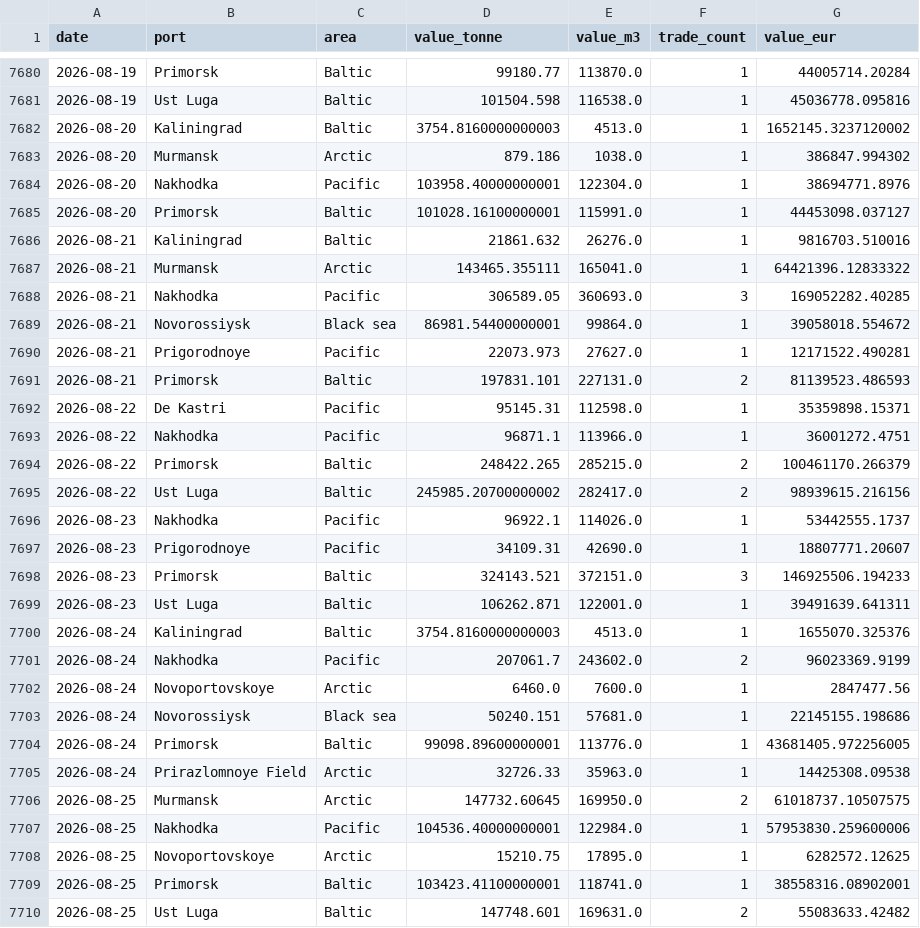
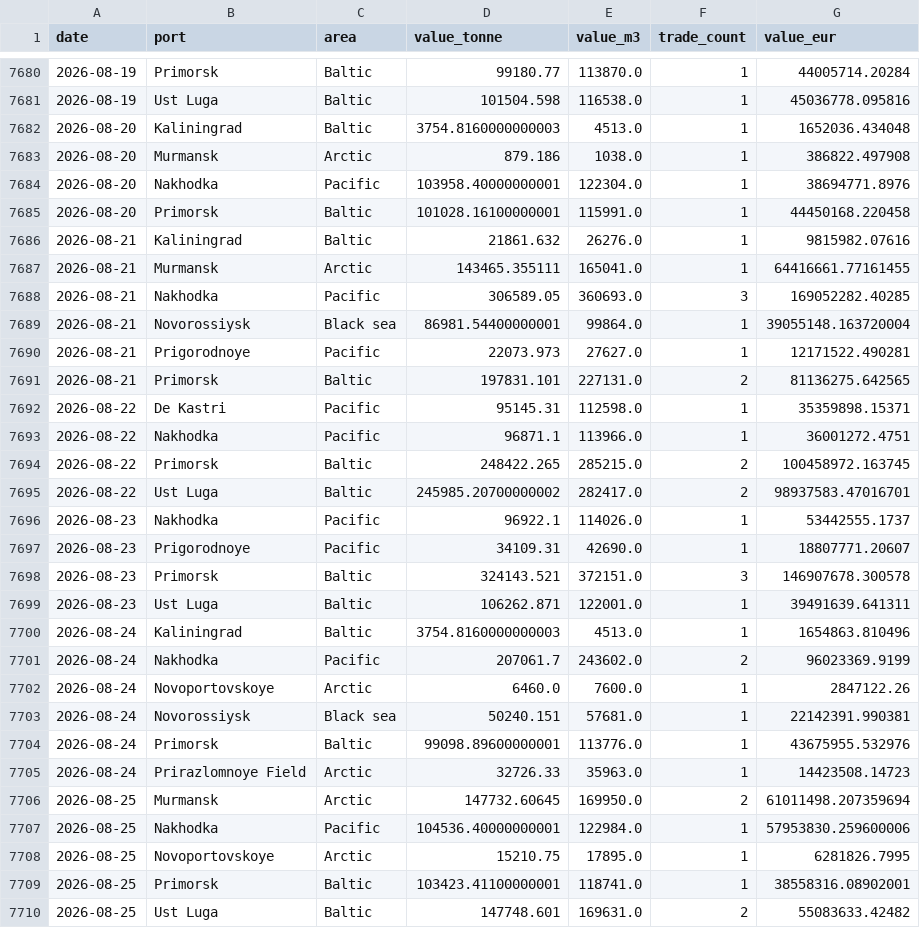
Before and after one commit to lorenzo-pasteris/Analisi-Russia-Ucraina, a CSV file: data/crea_ports_daily.csv, drawn as a sheet; only a part is shown, gaps mark what is left out; the diff covers the shown part only.

```diff
--- a/data/crea_ports_daily.csv
+++ b/data/crea_ports_daily.csv
@@ -7681,29 +7681,29 @@ date,port,area,value_tonne,value_m3,trade_count,value_eur
 2026-08-19,Ust Luga,Baltic,101504.598,116538.0,1,45036778.095816
-2026-08-20,Kaliningrad,Baltic,3754.8160000000003,4513.0,1,1652145.3237120002
-2026-08-20,Murmansk,Arctic,879.186,1038.0,1,386847.994302
+2026-08-20,Kaliningrad,Baltic,3754.8160000000003,4513.0,1,1652036.434048
+2026-08-20,Murmansk,Arctic,879.186,1038.0,1,386822.497908
 2026-08-20,Nakhodka,Pacific,103958.40000000001,122304.0,1,38694771.8976
-2026-08-20,Primorsk,Baltic,101028.16100000001,115991.0,1,44453098.037127
-2026-08-21,Kaliningrad,Baltic,21861.632,26276.0,1,9816703.510016
-2026-08-21,Murmansk,Arctic,143465.355111,165041.0,1,64421396.12833322
+2026-08-20,Primorsk,Baltic,101028.16100000001,115991.0,1,44450168.220458
+2026-08-21,Kaliningrad,Baltic,21861.632,26276.0,1,9815982.07616
+2026-08-21,Murmansk,Arctic,143465.355111,165041.0,1,64416661.77161455
 2026-08-21,Nakhodka,Pacific,306589.05,360693.0,3,169052282.40285
-2026-08-21,Novorossiysk,Black sea,86981.54400000001,99864.0,1,39058018.554672
+2026-08-21,Novorossiysk,Black sea,86981.54400000001,99864.0,1,39055148.163720004
 2026-08-21,Prigorodnoye,Pacific,22073.973,27627.0,1,12171522.490281
-2026-08-21,Primorsk,Baltic,197831.101,227131.0,2,81139523.486593
+2026-08-21,Primorsk,Baltic,197831.101,227131.0,2,81136275.642565
 2026-08-22,De Kastri,Pacific,95145.31,112598.0,1,35359898.15371
 2026-08-22,Nakhodka,Pacific,96871.1,113966.0,1,36001272.4751
-2026-08-22,Primorsk,Baltic,248422.265,285215.0,2,100461170.266379
-2026-08-22,Ust Luga,Baltic,245985.20700000002,282417.0,2,98939615.216156
+2026-08-22,Primorsk,Baltic,248422.265,285215.0,2,100458972.163745
+2026-08-22,Ust Luga,Baltic,245985.20700000002,282417.0,2,98937583.47016701
 2026-08-23,Nakhodka,Pacific,96922.1,114026.0,1,53442555.1737
 2026-08-23,Prigorodnoye,Pacific,34109.31,42690.0,1,18807771.20607
-2026-08-23,Primorsk,Baltic,324143.521,372151.0,3,146925506.194233
+2026-08-23,Primorsk,Baltic,324143.521,372151.0,3,146907678.300578
 2026-08-23,Ust Luga,Baltic,106262.871,122001.0,1,39491639.641311
-2026-08-24,Kaliningrad,Baltic,3754.8160000000003,4513.0,1,1655070.325376
+2026-08-24,Kaliningrad,Baltic,3754.8160000000003,4513.0,1,1654863.810496
 2026-08-24,Nakhodka,Pacific,207061.7,243602.0,2,96023369.9199
-2026-08-24,Novoportovskoye,Arctic,6460.0,7600.0,1,2847477.56
-2026-08-24,Novorossiysk,Black sea,50240.151,57681.0,1,22145155.198686
-2026-08-24,Primorsk,Baltic,99098.89600000001,113776.0,1,43681405.972256005
-2026-08-24,Prirazlomnoye Field,Arctic,32726.33,35963.0,1,14425308.09538
-2026-08-25,Murmansk,Arctic,147732.60645,169950.0,2,61018737.10507575
+2026-08-24,Novoportovskoye,Arctic,6460.0,7600.0,1,2847122.26
+2026-08-24,Novorossiysk,Black sea,50240.151,57681.0,1,22142391.990381
+2026-08-24,Primorsk,Baltic,99098.89600000001,113776.0,1,43675955.532976
+2026-08-24,Prirazlomnoye Field,Arctic,32726.33,35963.0,1,14423508.14723
+2026-08-25,Murmansk,Arctic,147732.60645,169950.0,2,61011498.207359694
 2026-08-25,Nakhodka,Pacific,104536.40000000001,122984.0,1,57953830.259600006
-2026-08-25,Novoportovskoye,Arctic,15210.75,17895.0,1,6282572.12625
+2026-08-25,Novoportovskoye,Arctic,15210.75,17895.0,1,6281826.7995
 2026-08-25,Primorsk,Baltic,103423.41100000001,118741.0,1,38558316.08902001
```
Also changed, not shown: 1 added row and 107 edited cells elsewhere in this file, data/crea_counter.csv, data/crea_monthly.csv.
